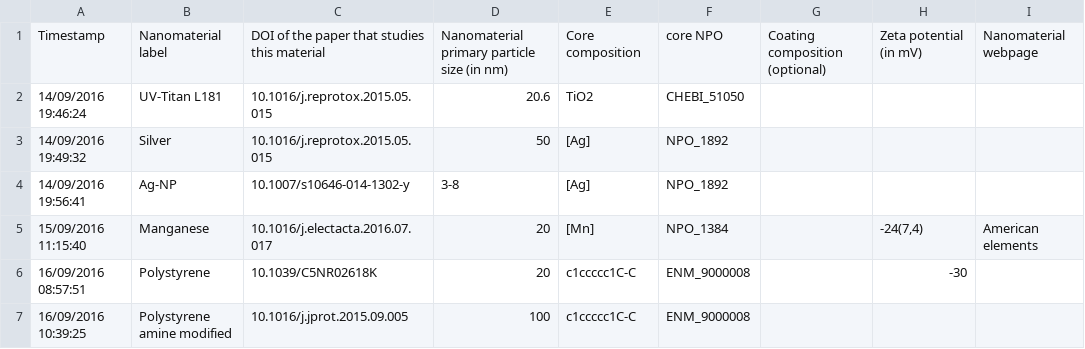
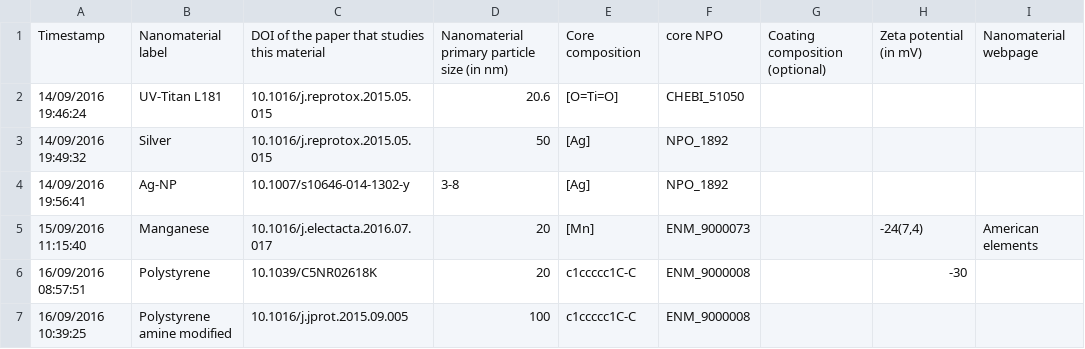
Before and after one commit to NanoCommons/enmrdf, a TSV file: data.tsv, drawn as a sheet; only a part is shown; the diff covers the shown part only; the diff names each change by its address in the sheet, - before the commit and + after, or states it on an @@ line.

Commit message:
More data, new annotations

```diff
--- a/data.tsv
+++ b/data.tsv
-E2: TiO2
+E2: [O=Ti=O]
-F5: NPO_1384
+F5: ENM_9000073
```
Also changed, not shown: 8 added rows elsewhere in this file.
